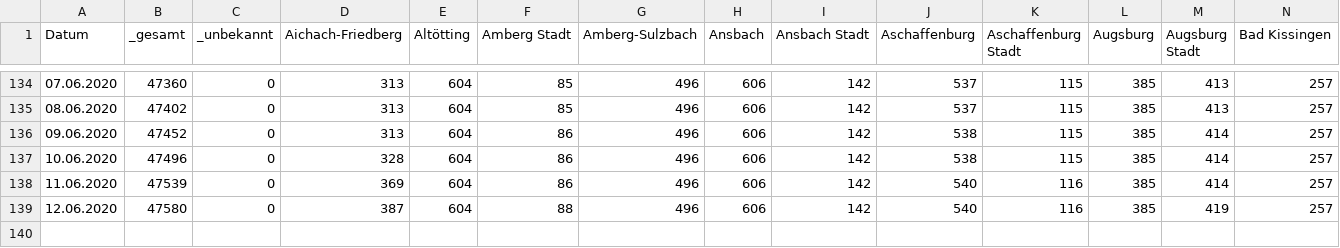
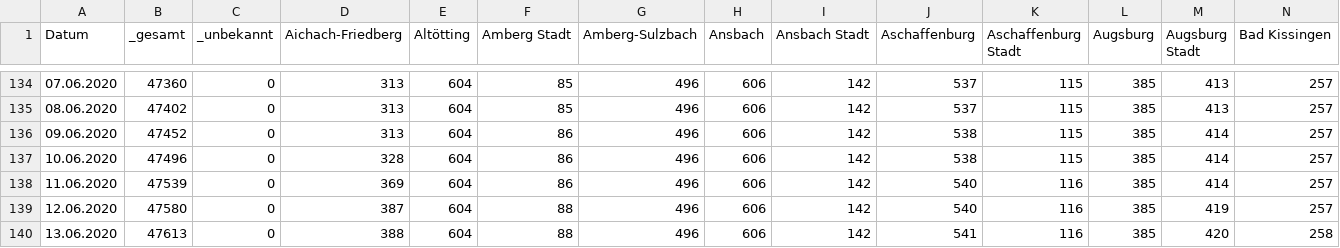
Before and after one commit to EE2dev/dataViz_meetup, a CSV file: covid-19/data/corona_bavaria_daily_infected.csv, drawn as a sheet; only a part is shown, gaps mark what is left out; rows hold the shown columns only; the diff names each change by its address in the sheet, - before the commit and + after, or states it on an @@ line.

Commit message:
updated data

```diff
--- a/covid-19/data/corona_bavaria_daily_infected.csv
+++ b/covid-19/data/corona_bavaria_daily_infected.csv
+row 140: 13.06.2020 | 47613 | 0 | 388 | 604 | 88 | 496 | 606 | 142 | 541 | 116 | 385 | 420 | 258
```
Also changed, not shown: covid-19/data/corona_bavaria_daily_fatalities.csv.
